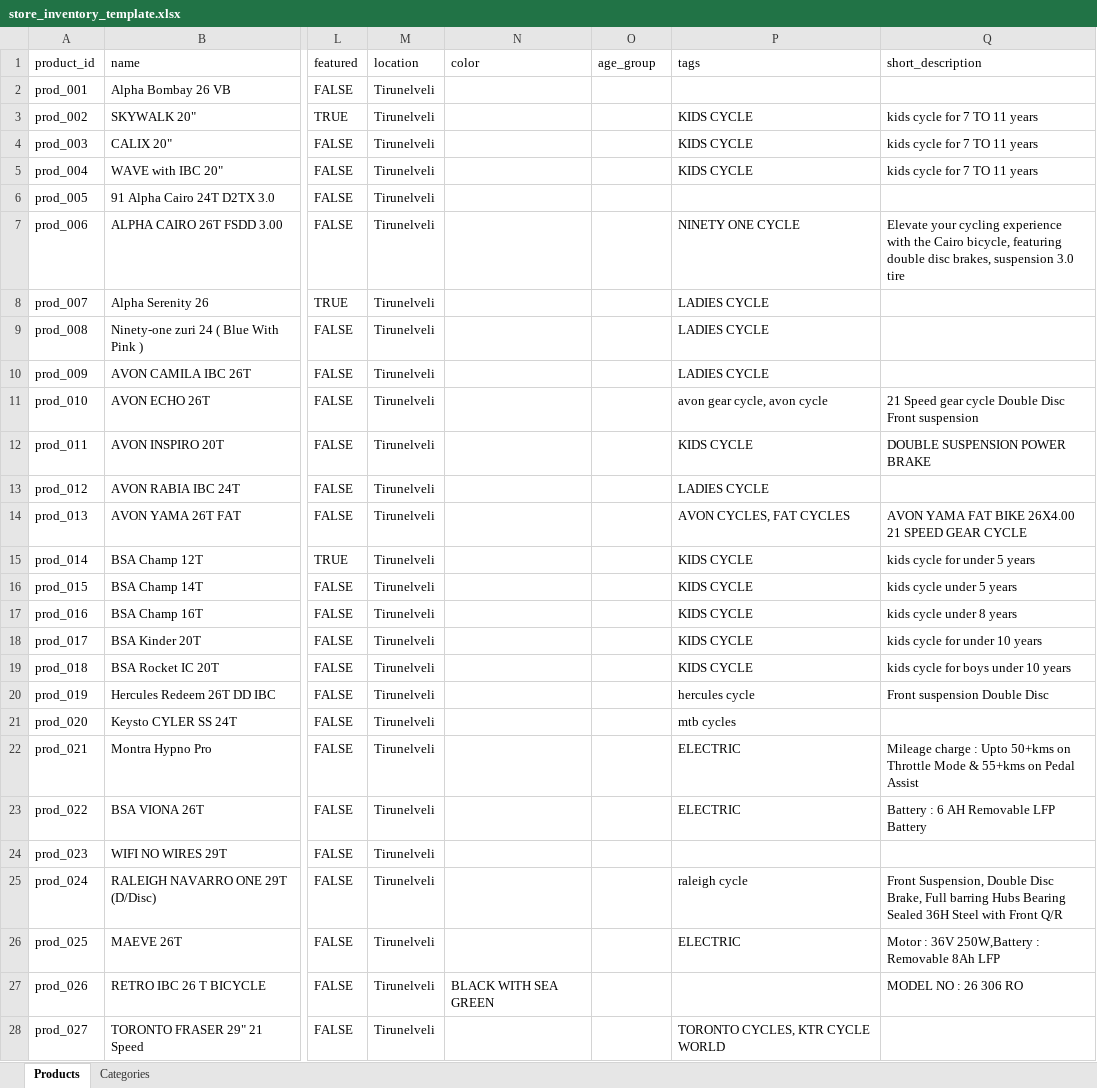
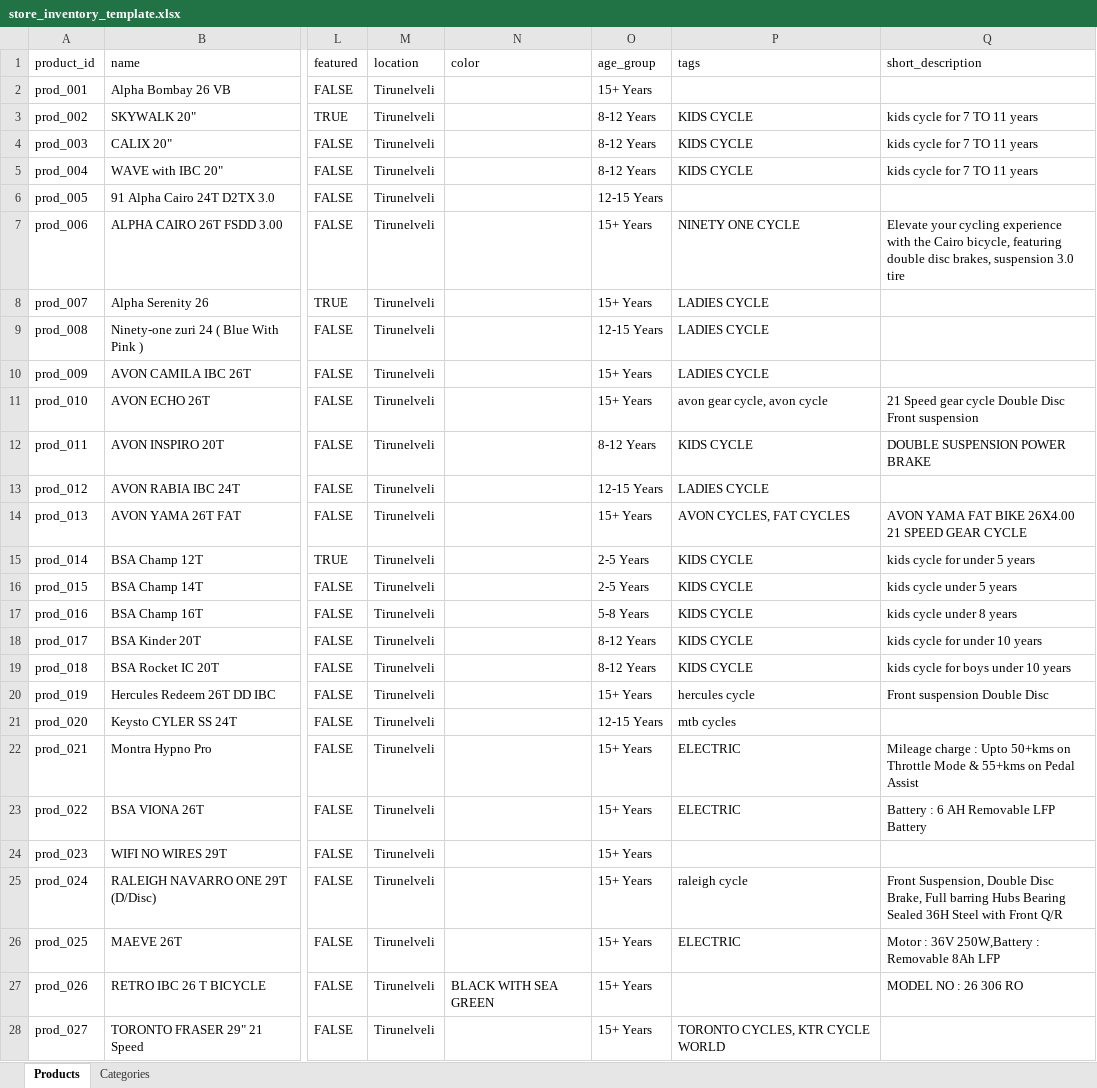
Before and after one commit to KTR-cycles/ktr_frontend, an Excel workbook: store_inventory_template.xlsx, sheet Products, drawn as a sheet; only a part is shown, gaps mark what is left out; values as stored, in another font and other column widths than the file's, no borders; the diff covers the shown part only; the diff names each change by its address in the sheet, - before the commit and + after, or states it on an @@ line.

Commit message:
Branch: NEXT-PRE-DEVELOPMENT - feat: implement product age group filtering functionality and update product data with age group classifications

```diff
--- a/store_inventory_template.xlsx (sheet Products)
+++ b/store_inventory_template.xlsx (sheet Products)
-O2 (age_group): (empty)
+O2 (age_group): 15+ Years
-O3:O5 (age_group): (empty)
+O3:O5 (age_group): 8-12 Years
-O6 (age_group): (empty)
+O6 (age_group): 12-15 Years
-O7:O8 (age_group): (empty)
+O7:O8 (age_group): 15+ Years
-O9 (age_group): (empty)
+O9 (age_group): 12-15 Years
-O10:O11 (age_group): (empty)
+O10:O11 (age_group): 15+ Years
-O12 (age_group): (empty)
+O12 (age_group): 8-12 Years
-O13 (age_group): (empty)
+O13 (age_group): 12-15 Years
-O14 (age_group): (empty)
+O14 (age_group): 15+ Years
-O15:O16 (age_group): (empty)
+O15:O16 (age_group): 2-5 Years
-O17 (age_group): (empty)
+O17 (age_group): 5-8 Years
-O18:O19 (age_group): (empty)
+O18:O19 (age_group): 8-12 Years
-O20 (age_group): (empty)
+O20 (age_group): 15+ Years
-O21 (age_group): (empty)
+O21 (age_group): 12-15 Years
-O22:O28 (age_group): (empty)
+O22:O28 (age_group): 15+ Years
```
Also changed, not shown: 37 edited cells elsewhere in this sheet, 9 other files.
